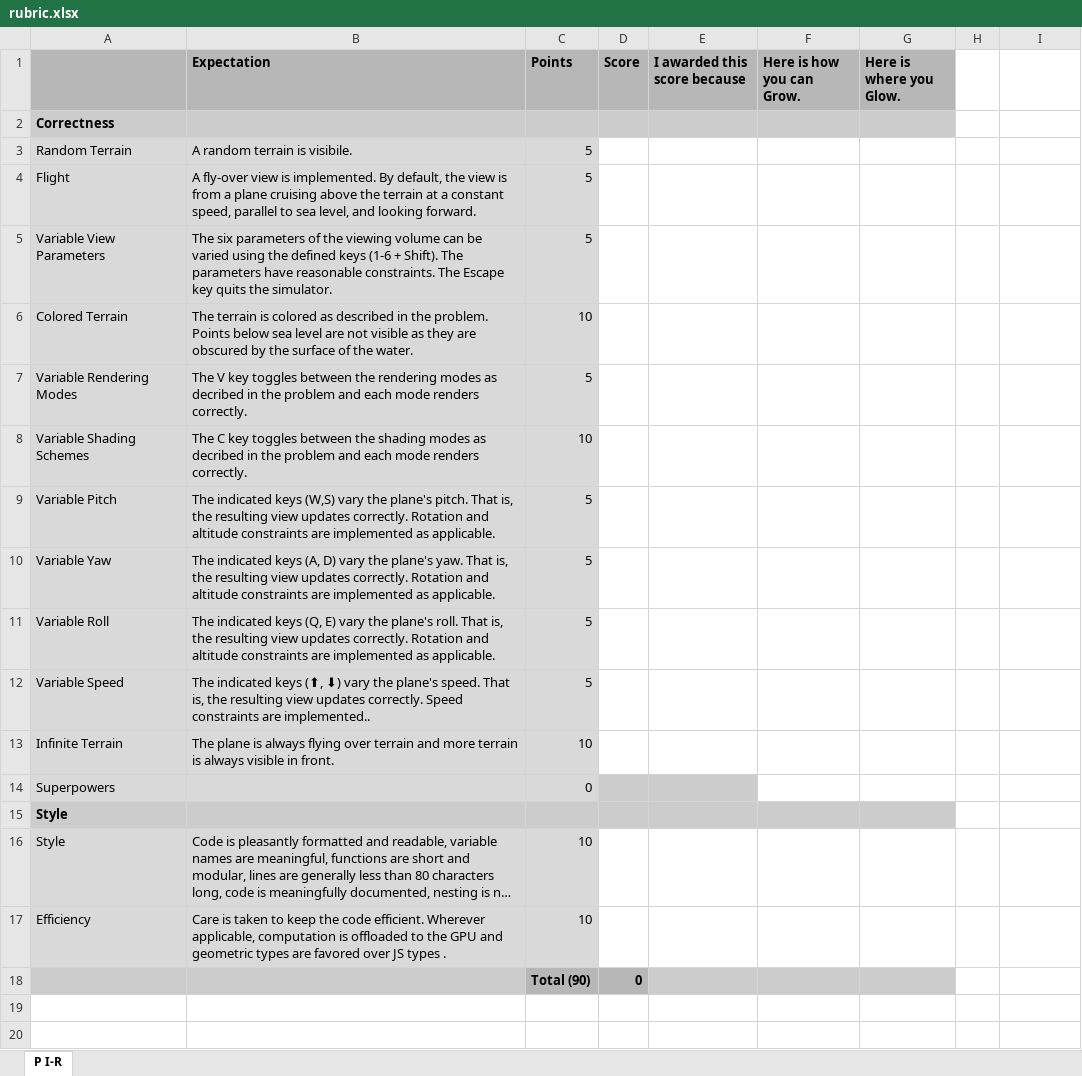
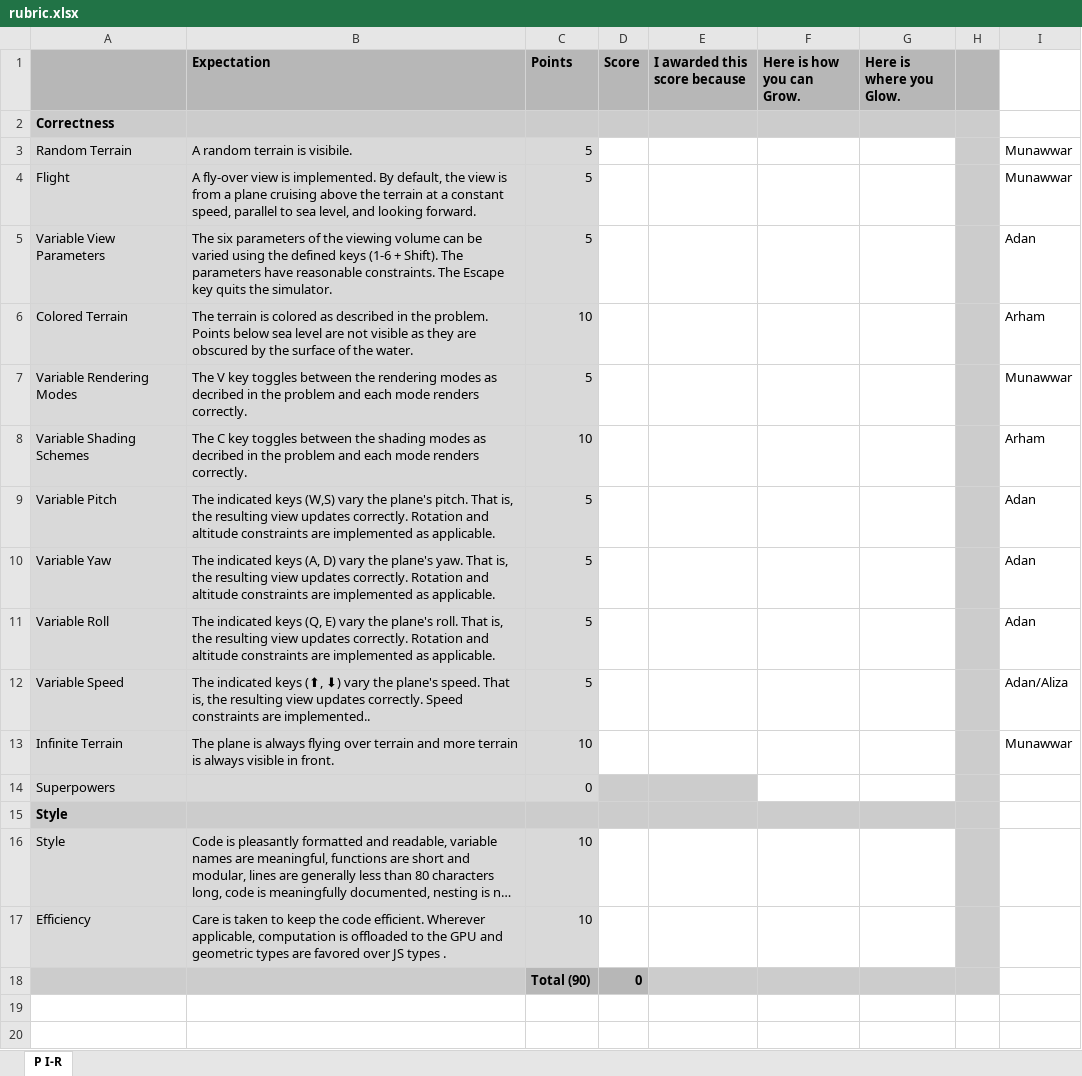
Before and after one commit to munawwar22HU/3D-Flight-Simulator, an Excel workbook: rubric.xlsx, sheet P I-R, drawn as a sheet; only a part is shown; long unchanged cells end in …; values as stored, in another font and other column widths than the file's, no borders; the diff names each change by its address in the sheet, - before the commit and + after, or states it on an @@ line.

```diff
--- a/rubric.xlsx (sheet P I-R)
+++ b/rubric.xlsx (sheet P I-R)
-H1 fill: none
+H1 fill: #B7B7B7
-H2:H18 fill: none
+H2:H18 fill: #CCCCCC
-I3:I4: (empty)
+I3:I4: Munawwar
-I5: (empty)
+I5: Adan
-I6: (empty)
+I6: Arham
-I7: (empty)
+I7: Munawwar
-I8: (empty)
+I8: Arham
-I9:I11: (empty)
+I9:I11: Adan
-I12: (empty)
+I12: Adan/Aliza
-I13: (empty)
+I13: Munawwar
```
Also changed, not shown: 9 other files.
